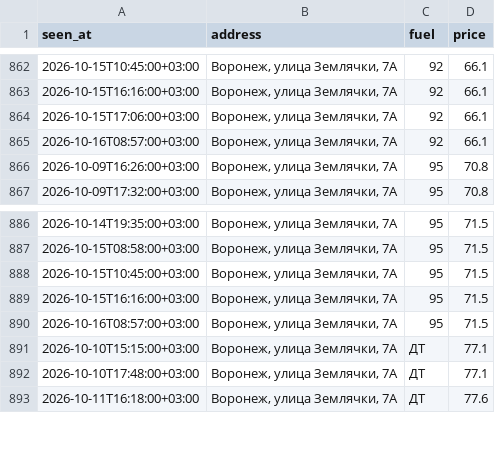
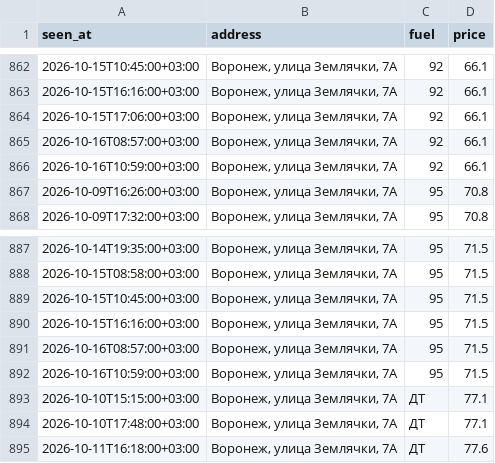
Before and after one commit to dooodoIvan/benzin, a CSV file: data/prices.csv, drawn as a sheet; only a part is shown, gaps mark what is left out.

```diff
--- a/data/prices.csv
+++ b/data/prices.csv
@@ -865,2 +865,3 @@ seen_at,address,fuel,price
 2026-10-16T08:57:00+03:00,"Воронеж, улица Землячки, 7А",92,66.1
+2026-10-16T10:59:00+03:00,"Воронеж, улица Землячки, 7А",92,66.1
 2026-10-09T16:26:00+03:00,"Воронеж, улица Землячки, 7А",95,70.8
@@ -890,2 +891,3 @@ seen_at,address,fuel,price
 2026-10-16T08:57:00+03:00,"Воронеж, улица Землячки, 7А",95,71.5
+2026-10-16T10:59:00+03:00,"Воронеж, улица Землячки, 7А",95,71.5
 2026-10-10T15:15:00+03:00,"Воронеж, улица Землячки, 7А",ДТ,77.1
```
Also changed, not shown: 4 other files.
